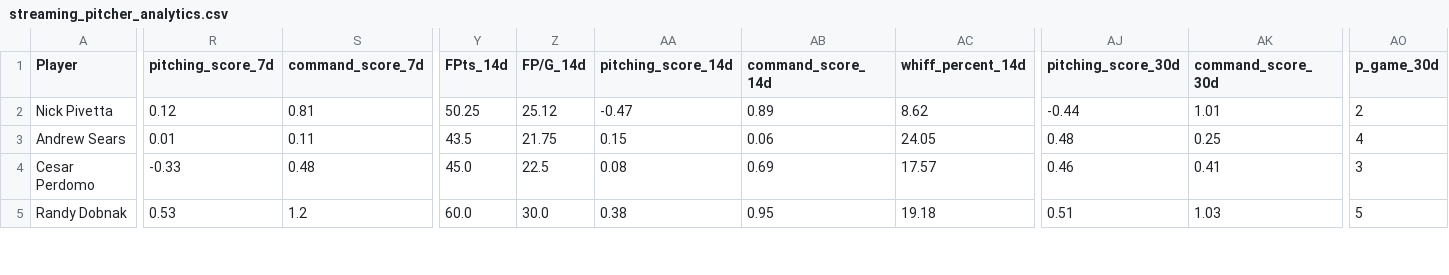
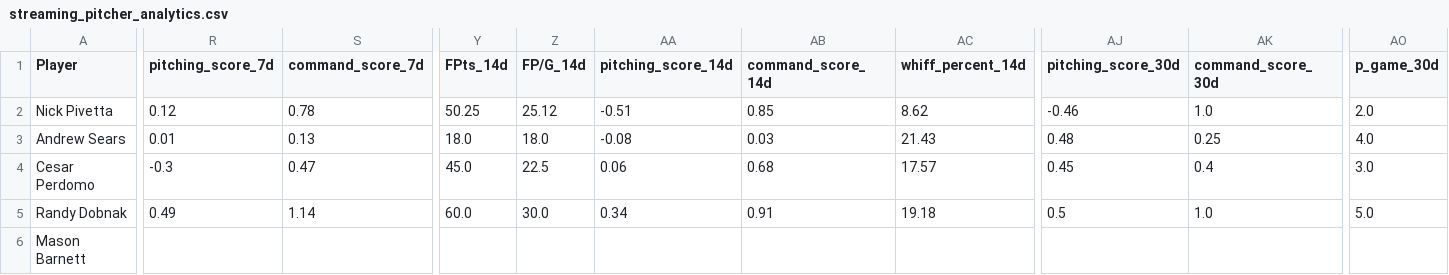
Before and after one commit to youtube-dinner/baseball_analytics, a CSV file: outputs/fantasy_baseball_analytics/streaming_pitcher_analytics.csv, drawn as a sheet; only a part is shown, gaps mark what is left out; rows hold the shown columns only; the diff covers the shown part only; the diff names each change by its address in the sheet, - before the commit and + after, or states it on an @@ line.

```diff
--- a/outputs/fantasy_baseball_analytics/streaming_pitcher_analytics.csv
+++ b/outputs/fantasy_baseball_analytics/streaming_pitcher_analytics.csv
-S2 (command_score_7d): 0.81
+S2 (command_score_7d): 0.78
-AA2 (pitching_score_14d): -0.47
+AA2 (pitching_score_14d): -0.51
-AB2 (command_score_14d): 0.89
+AB2 (command_score_14d): 0.85
-AJ2 (pitching_score_30d): -0.44
+AJ2 (pitching_score_30d): -0.46
-AK2 (command_score_30d): 1.01
+AK2 (command_score_30d): 1.0
-AO2 (p_game_30d): 2
+AO2 (p_game_30d): 2.0
-S3 (command_score_7d): 0.11
+S3 (command_score_7d): 0.13
-Y3 (FPts_14d): 43.5
+Y3 (FPts_14d): 18.0
-Z3 (FP/G_14d): 21.75
+Z3 (FP/G_14d): 18.0
-AA3 (pitching_score_14d): 0.15
+AA3 (pitching_score_14d): -0.08
-AB3 (command_score_14d): 0.06
+AB3 (command_score_14d): 0.03
-AC3 (whiff_percent_14d): 24.05
+AC3 (whiff_percent_14d): 21.43
-AO3 (p_game_30d): 4
+AO3 (p_game_30d): 4.0
-R4 (pitching_score_7d): -0.33
+R4 (pitching_score_7d): -0.3
-S4 (command_score_7d): 0.48
+S4 (command_score_7d): 0.47
-AA4 (pitching_score_14d): 0.08
+AA4 (pitching_score_14d): 0.06
-AB4 (command_score_14d): 0.69
+AB4 (command_score_14d): 0.68
-AJ4 (pitching_score_30d): 0.46
+AJ4 (pitching_score_30d): 0.45
-AK4 (command_score_30d): 0.41
+AK4 (command_score_30d): 0.4
-AO4 (p_game_30d): 3
+AO4 (p_game_30d): 3.0
-R5 (pitching_score_7d): 0.53
+R5 (pitching_score_7d): 0.49
-S5 (command_score_7d): 1.2
+S5 (command_score_7d): 1.14
-AA5 (pitching_score_14d): 0.38
+AA5 (pitching_score_14d): 0.34
-AB5 (command_score_14d): 0.95
+AB5 (command_score_14d): 0.91
-AJ5 (pitching_score_30d): 0.51
+AJ5 (pitching_score_30d): 0.5
-AK5 (command_score_30d): 1.03
+AK5 (command_score_30d): 1.0
-AO5 (p_game_30d): 5
+AO5 (p_game_30d): 5.0
+row 6: Mason Barnett
```
Also changed, not shown: 1 added row and 59 edited cells elsewhere in this file, outputs/fantasy_baseball_analytics/free_agent_hitters.csv, outputs/fantasy_baseball_analytics/free_agent_pitchers.csv, 16 other files.
